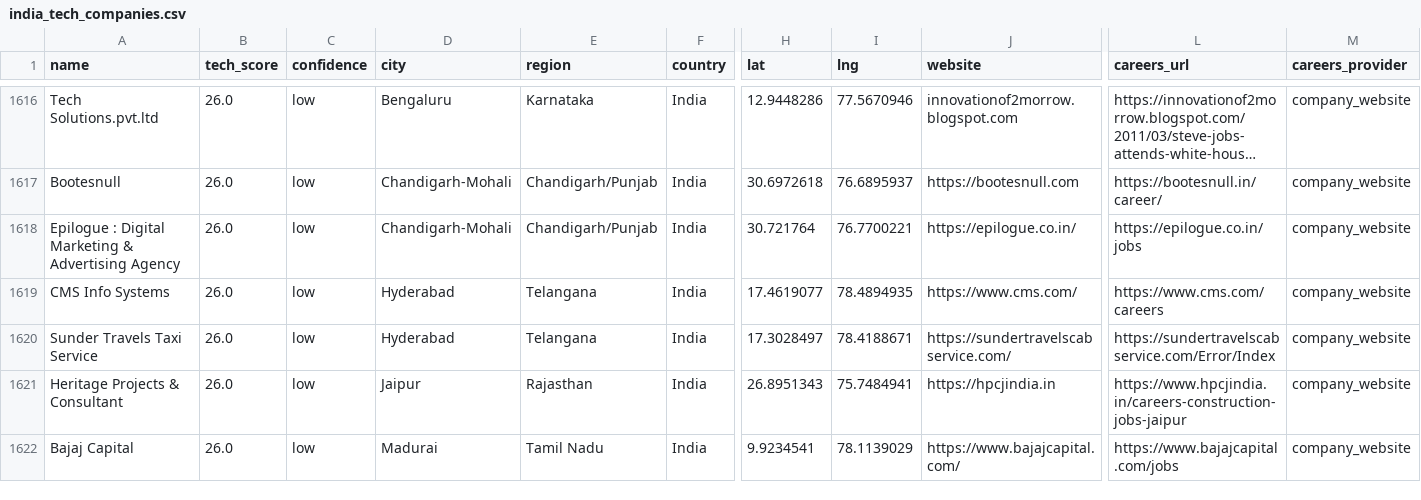
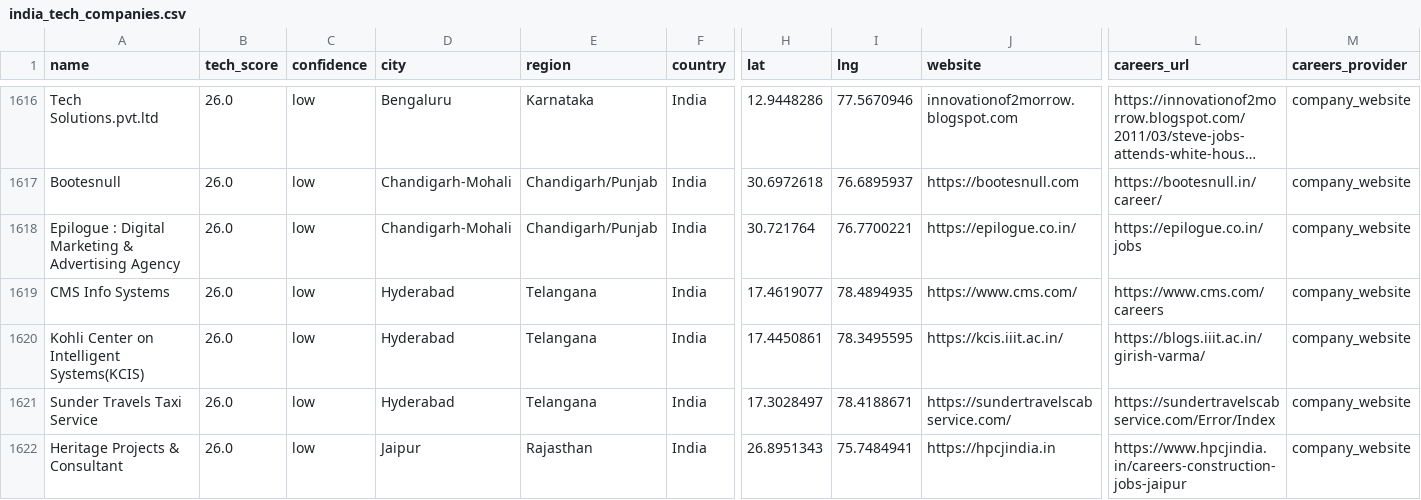
Before and after one commit to AkashKumar7902/india-tech-company-finder, a CSV file: results/india_tech_companies.csv, drawn as a sheet; only a part is shown, gaps mark what is left out; the shorter side is filled out with more unchanged rows; long unchanged cells end in …; rows hold the shown columns only; the diff covers the shown part only; the diff names each change by its address in the sheet, - before the commit and + after, or states it on an @@ line.

```diff
--- a/results/india_tech_companies.csv
+++ b/results/india_tech_companies.csv
+row 1620: Kohli Center on Intelligent Systems(KCIS) | 26.0 | low | Hyderabad | Telangana | India | 17.4450861 | 78.3495595 | https://kcis.iiit.ac.in/ | https://blogs.iiit.ac.in/girish-varma/ | company_website
```
Also changed, not shown: 1 removed row and 3 edited cells elsewhere in this file, 1 other file.
